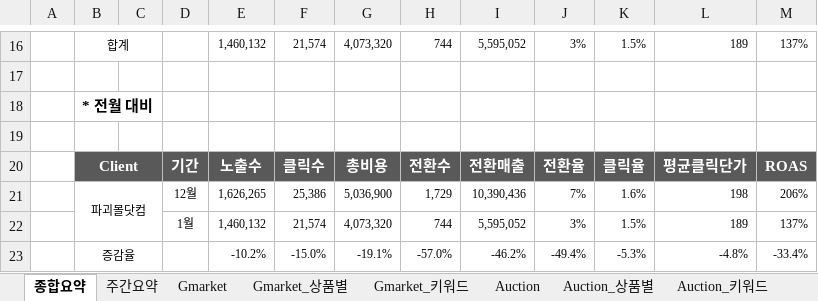
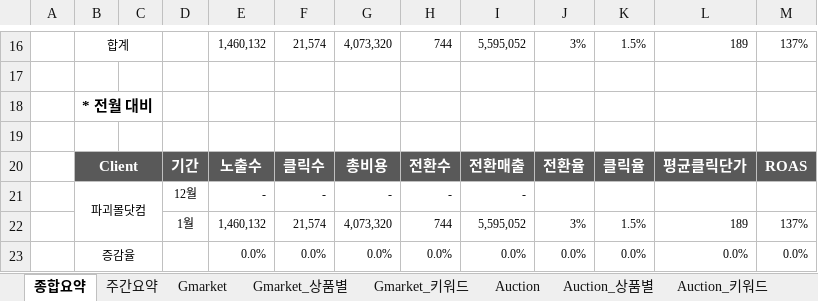
Before and after one commit to la9527/gluonkorea, an Excel workbook: gluonkorea_report/public/xlsxTemplate/template_report.xlsx, sheet 종합요약, drawn as a sheet; only a part is shown, gaps mark what is left out; values as stored, in another font and other column widths than the file's, no borders; removed rows and columns are numbered as before the commit, all else as after; the diff names each change by its address in the sheet, - before the commit and + after, or states it on an @@ line.

```diff
--- a/gluonkorea_report/public/xlsxTemplate/template_report.xlsx (sheet 종합요약)
+++ b/gluonkorea_report/public/xlsxTemplate/template_report.xlsx (sheet 종합요약)
-row 21:  | 파괴몰닷컴 |  | 12월 | 1,626,265 | 25,386 | 5,036,900 | 1,729 | 10,390,436 | 7% | 1.6% | 198 | 206%
+row 21:  | 파괴몰닷컴 |  | 12월 | - | - | - | - | -
-row 23:  | 증감율 |  |  | -10.2% | -15.0% | -19.1% | -57.0% | -46.2% | -49.4% | -5.3% | -4.8% | -33.4%
+row 23:  | 증감율 |  |  | 0.0% | 0.0% | 0.0% | 0.0% | 0.0% | 0.0% | 0.0% | 0.0% | 0.0%
```
Also changed, not shown: sheet 주간요약, sheet Gmarket, sheet Auction, formulas that keep their value, 4 other files.
